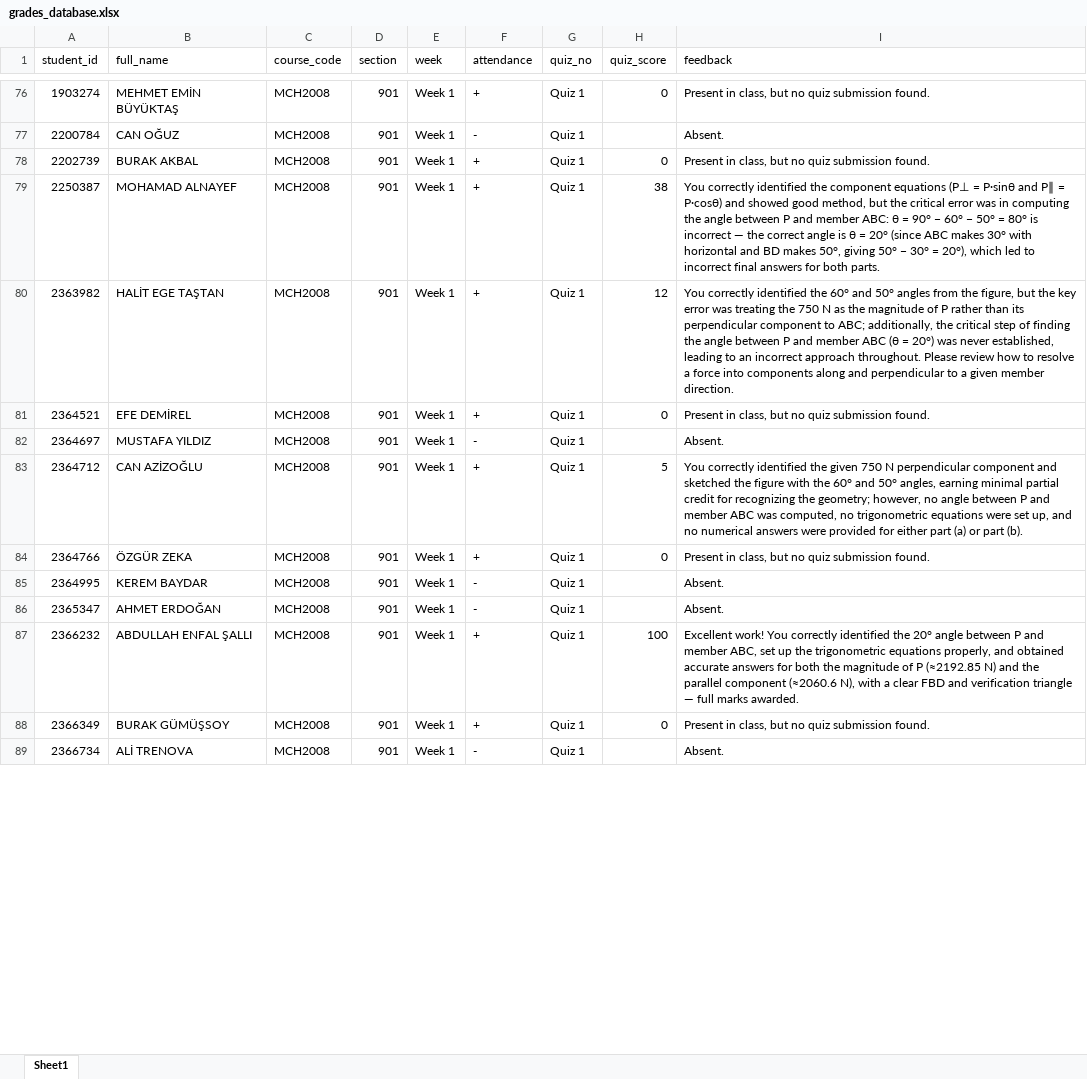
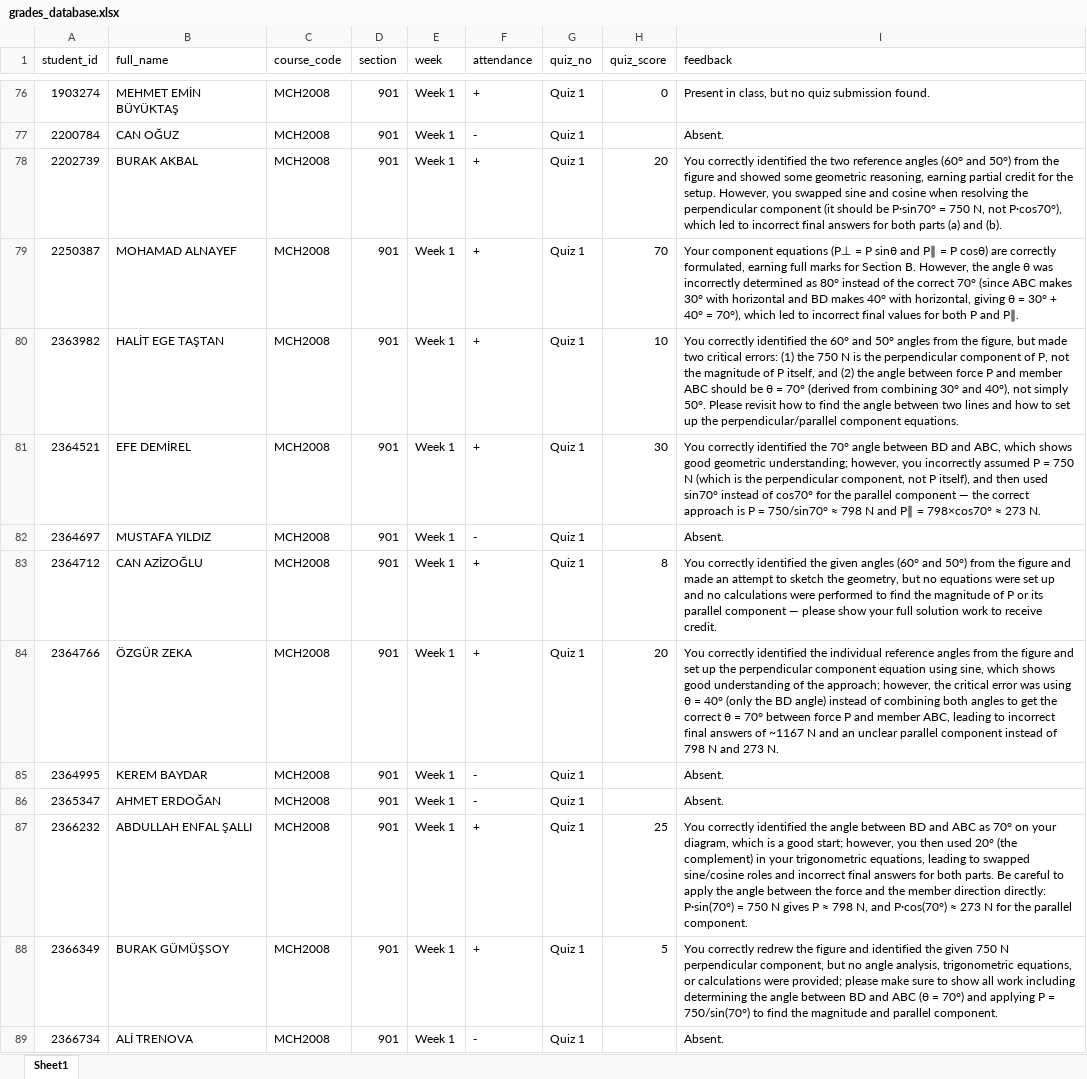
Before and after one commit to gokhangulser0/bau-course-portal, an Excel workbook: grades_database.xlsx, sheet Sheet1, drawn as a sheet; only a part is shown, gaps mark what is left out; values as stored, in another font and other column widths than the file's, no borders; the diff covers the shown part only; the diff names each change by its address in the sheet, - before the commit and + after, or states it on an @@ line.

```diff
--- a/grades_database.xlsx (sheet Sheet1)
+++ b/grades_database.xlsx (sheet Sheet1)
-H78 (quiz_score): 0
+H78 (quiz_score): 20
-I78 (feedback): Present in class, but no quiz submission found.
+I78 (feedback): You correctly identified the two reference angles (60° and 50°) from the figure and showed some geometric reasoning, earning partial credit for the setup. However, you swapped sine and cosine when resolving the perpendicular component (it should be P·sin70° = 750 N, not P·cos70°), which led to incorrect final answers for both parts (a) and (b).
-H79 (quiz_score): 38
+H79 (quiz_score): 70
-I79 (feedback): You correctly identified the component equations (P⊥ = P·sinθ and P∥ = P·cosθ) and showed good method, but the critical error was in computing the angle between P and member ABC: θ = 90° − 60° − 50° = 80° is incorrect — the correct angle is θ = 20° (since ABC makes 30° with horizontal and BD makes 50°, giving 50° − 30° = 20°), which led to incorrect final answers for both parts.
+I79 (feedback): Your component equations (P⊥ = P sinθ and P∥ = P cosθ) are correctly formulated, earning full marks for Section B. However, the angle θ was incorrectly determined as 80° instead of the correct 70° (since ABC makes 30° with horizontal and BD makes 40° with horizontal, giving θ = 30° + 40° = 70°), which led to incorrect final values for both P and P∥.
-H80 (quiz_score): 12
+H80 (quiz_score): 10
-I80 (feedback): …figure, but the key error was treating the 750 N as the magnitude of P rather than its perpendicular component to ABC; additionally, the critical step of finding the angle between P and member ABC (θ = 20°) was never established, leading to an incorrect approach throughout. Please review how to resolve a force into components along and perpendicular to a given member direction.
+I80 (feedback): …figure, but made two critical errors: (1) the 750 N is the perpendicular component of P, not the magnitude of P itself, and (2) the angle between force P and member ABC should be θ = 70° (derived from combining 30° and 40°), not simply 50°. Please revisit how to find the angle between two lines and how to set up the perpendicular/parallel component equations.
-H81 (quiz_score): 0
+H81 (quiz_score): 30
-I81 (feedback): Present in class, but no quiz submission found.
+I81 (feedback): You correctly identified the 70° angle between BD and ABC, which shows good geometric understanding; however, you incorrectly assumed P = 750 N (which is the perpendicular component, not P itself), and then used sin70° instead of cos70° for the parallel component — the correct approach is P = 750/sin70° ≈ 798 N and P∥ = 798×cos70° ≈ 273 N.
-H83 (quiz_score): 5
+H83 (quiz_score): 8
-I83 (feedback): …the given 750 N perpendicular component and sketched the figure with the 60° and 50° angles, earning minimal partial credit for recognizing the geometry; however, no angle between P and member ABC was computed, no trigonometric equations were set up, and no numerical answers were provided for either part (a) or part (b).
+I83 (feedback): …the given angles (60° and 50°) from the figure and made an attempt to sketch the geometry, but no equations were set up and no calculations were performed to find the magnitude of P or its parallel component — please show your full solution work to receive credit.
-H84 (quiz_score): 0
+H84 (quiz_score): 20
-I84 (feedback): Present in class, but no quiz submission found.
+I84 (feedback): You correctly identified the individual reference angles from the figure and set up the perpendicular component equation using sine, which shows good understanding of the approach; however, the critical error was using θ = 40° (only the BD angle) instead of combining both angles to get the correct θ = 70° between force P and member ABC, leading to incorrect final answers of ~1167 N and an unclear parallel component instead of 798 N and 273 N.
-H87 (quiz_score): 100
+H87 (quiz_score): 25
-I87 (feedback): Excellent work! You correctly identified the 20° angle between P and member ABC, set up the trigonometric equations properly, and obtained accurate answers for both the magnitude of P (≈2192.85 N) and the parallel component (≈2060.6 N), with a clear FBD and verification triangle — full marks awarded.
+I87 (feedback): You correctly identified the angle between BD and ABC as 70° on your diagram, which is a good start; however, you then used 20° (the complement) in your trigonometric equations, leading to swapped sine/cosine roles and incorrect final answers for both parts. Be careful to apply the angle between the force and the member direction directly: P·sin(70°) = 750 N gives P ≈ 798 N, and P·cos(70°) ≈ 273 N for the parallel component.
-H88 (quiz_score): 0
+H88 (quiz_score): 5
-I88 (feedback): Present in class, but no quiz submission found.
+I88 (feedback): You correctly redrew the figure and identified the given 750 N perpendicular component, but no angle analysis, trigonometric equations, or calculations were provided; please make sure to show all work including determining the angle between BD and ABC (θ = 70°) and applying P = 750/sin(70°) to find the magnitude and parallel component.
```
Also changed, not shown: 49 edited cells elsewhere in this sheet.
